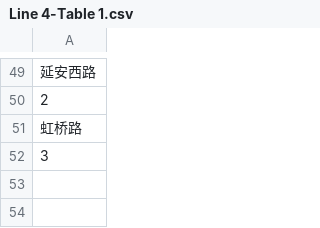
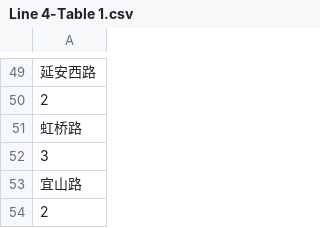
Before and after one commit to myly10/Project_2, a CSV file: Timetable/Line 4-Table 1.csv, drawn as a sheet; only a part is shown, gaps mark what is left out; the diff names each change by its address in the sheet, - before the commit and + after, or states it on an @@ line.

```diff
--- a/Timetable/Line 4-Table 1.csv
+++ b/Timetable/Line 4-Table 1.csv
+row 53: 宜山路
+row 54: 2
```
Also changed, not shown: 7 other files.
